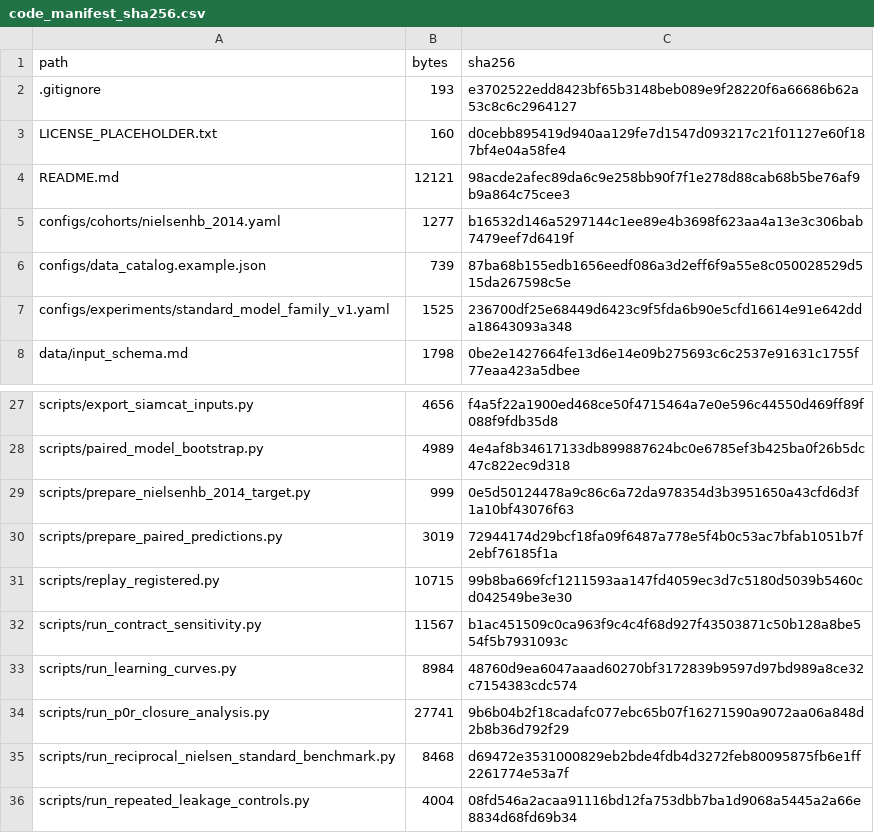
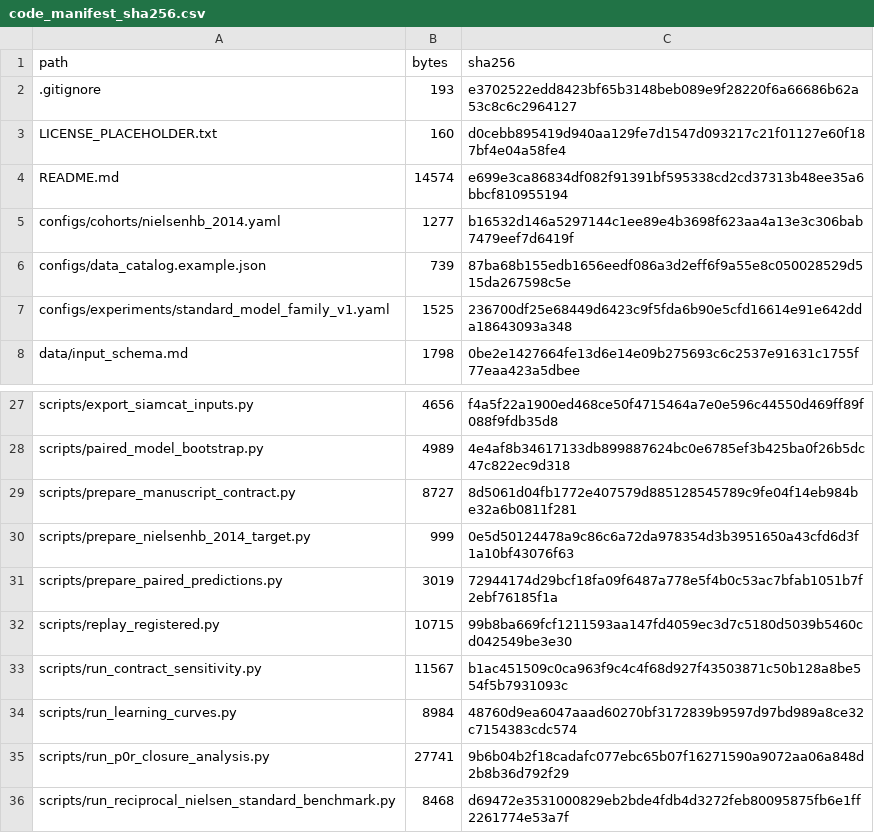
Before and after one commit to liang110/ibd, a CSV file: code_manifest_sha256.csv, drawn as a sheet; only a part is shown, gaps mark what is left out; the shorter side is filled out with more unchanged rows.

```diff
--- a/code_manifest_sha256.csv
+++ b/code_manifest_sha256.csv
@@ -3,3 +3,3 @@
 "LICENSE_PLACEHOLDER.txt","160","d0cebb895419d940aa129fe7d1547d093217c21f01127e60f187bf4e04a58fe4"
-"README.md","12121","98acde2afec89da6c9e258bb90f7f1e278d88cab68b5be76af9b9a864c75cee3"
+"README.md","14574","e699e3ca86834df082f91391bf595338cd2cd37313b48ee35a6bbcf810955194"
 "configs/cohorts/nielsenhb_2014.yaml","1277","b16532d146a5297144c1ee89e4b3698f623aa4a13e3c306bab7479eef7d6419f"
@@ -28,2 +28,3 @@
 "scripts/paired_model_bootstrap.py","4989","4e4af8b34617133db899887624bc0e6785ef3b425ba0f26b5dc47c822ec9d318"
+"scripts/prepare_manuscript_contract.py","8727","8d5061d04fb1772e407579d885128545789c9fe04f14eb984be32a6b0811f281"
 "scripts/prepare_nielsenhb_2014_target.py","999","0e5d50124478a9c86c6a72da978354d3b3951650a43cfd6d3f1a10bf43076f63"
```
Also changed, not shown: 1 other file.
